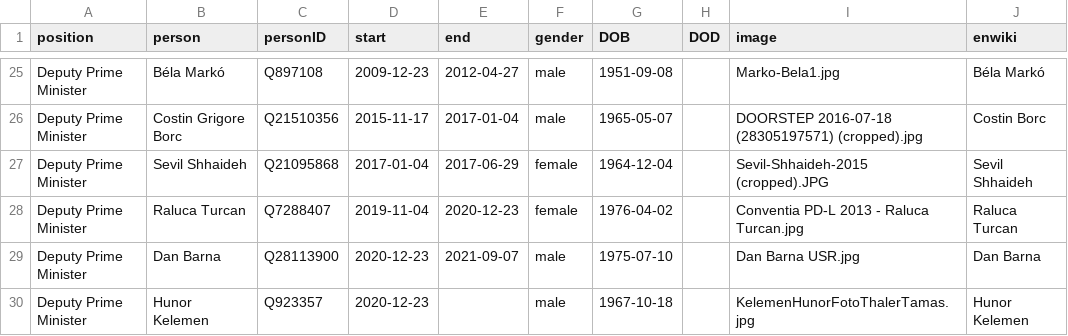
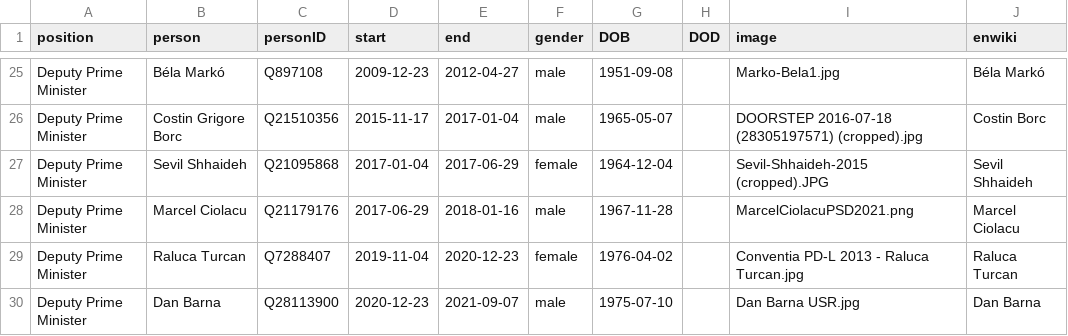
Before and after one commit to every-politician-scrapers/romania-cabinet, a CSV file: html/holders21.csv, drawn as a sheet; only a part is shown, gaps mark what is left out; the shorter side is filled out with more unchanged rows.

Commit message:
PCB update

```diff
--- a/html/holders21.csv
+++ b/html/holders21.csv
@@ -27,2 +27,3 @@ Deputy Prime Minister,Costin Grigore Borc,Q21510356,2015-11-17,2017-01-04,male,1
 Deputy Prime Minister,Sevil Shhaideh,Q21095868,2017-01-04,2017-06-29,female,1964-12-04,,Sevil-Shhaideh-2015 (cropped).JPG,Sevil Shhaideh
+Deputy Prime Minister,Marcel Ciolacu,Q21179176,2017-06-29,2018-01-16,male,1967-11-28,,MarcelCiolacuPSD2021.png,Marcel Ciolacu
 Deputy Prime Minister,Raluca Turcan,Q7288407,2019-11-04,2020-12-23,female,1976-04-02,,Conventia PD-L 2013 - Raluca Turcan.jpg,Raluca Turcan
```
